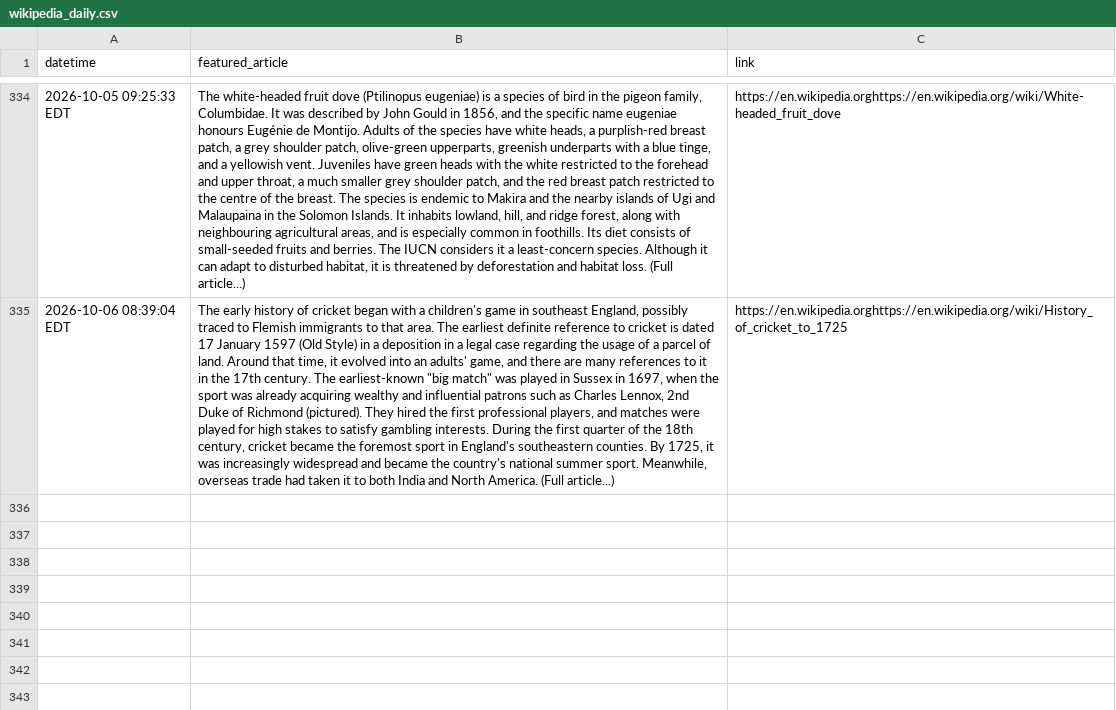
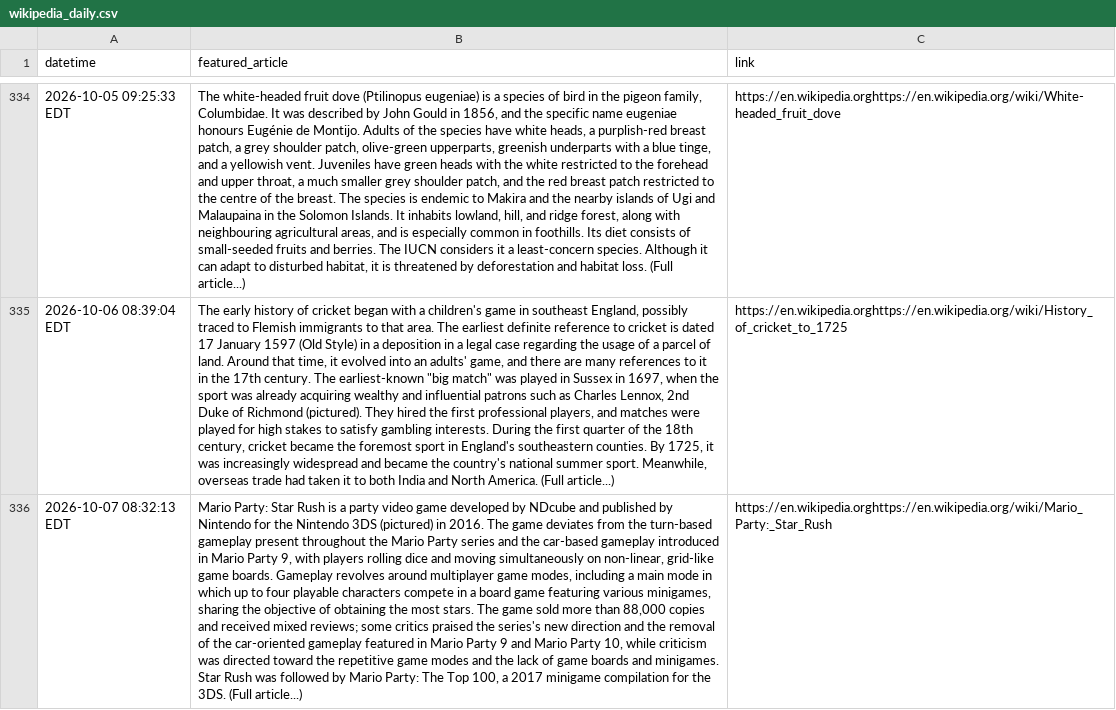
Before and after one commit to jonmccurdy/wikipedia-daily-scraper, a CSV file: data/wikipedia_daily.csv, drawn as a sheet; only a part is shown, gaps mark what is left out; the diff names each change by its address in the sheet, - before the commit and + after, or states it on an @@ line.

```diff
--- a/data/wikipedia_daily.csv
+++ b/data/wikipedia_daily.csv
+row 336: 2026-10-07 08:32:13 EDT | Mario Party: Star Rush is a party video game developed by NDcube and published by Nintendo for the Nintendo 3DS (pictured) in 2016. The game deviates from the turn-based gameplay present throughout the Mario Party series and the car-based gameplay introduced in Mario Party 9, with players rolling dice and moving simultaneously on non-linear, grid-like game boards. Gameplay revolves around multiplayer game modes, including a main mode in which up to four playable characters compete in a board game featuring various minigames, sharing the objective of obtaining the most stars. The game sold more than 88,000 copies and received mixed reviews; some critics praised the series's new direction and the removal of the car-oriented gameplay featured in Mario Party 9 and Mario Party 10, while criticism was directed toward the repetitive game modes and the lack of game boards and minigames. Star Rush was followed by Mario Party: The Top 100, a 2017 minigame compilation for the 3DS. (Full article...) | https://en.wikipedia.orghttps://en.wikipedia.org/wiki/Mario_Party:_Star_Rush
```
